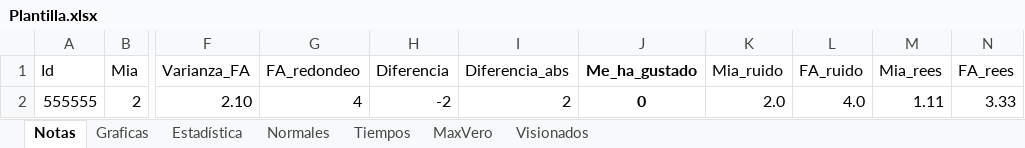
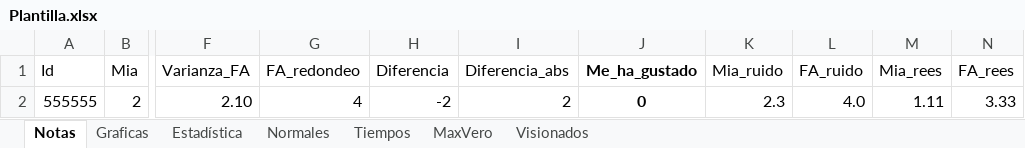
Before and after one commit to JorgeTC/Pelecolas, an Excel workbook: res/Readdata/Plantilla.xlsx, sheet Notas, drawn as a sheet; only a part is shown, gaps mark what is left out; values as stored, in another font and other column widths than the file's, no borders; conditional formats and table styles not drawn; the diff names each change by its address in the sheet, - before the commit and + after, or states it on an @@ line.

```diff
--- a/res/Readdata/Plantilla.xlsx (sheet Notas)
+++ b/res/Readdata/Plantilla.xlsx (sheet Notas)
-K2 (Mia_ruido): 2.0
+K2 (Mia_ruido): 2.3
```
Also changed, not shown: charts or pictures.
